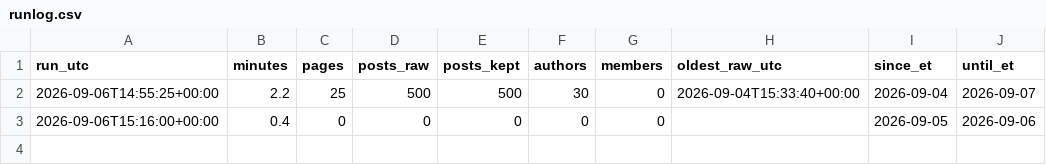
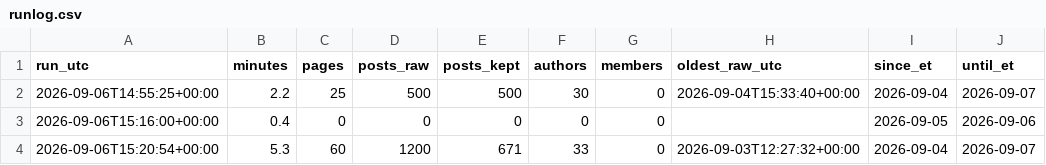
Before and after one commit to Fluxus-Trade-Lab/fluxus-dashboard, a CSV file: data/content/x_watch/runlog.csv, drawn as a sheet.

```diff
--- a/data/content/x_watch/runlog.csv
+++ b/data/content/x_watch/runlog.csv
@@ -3 +3,2 @@ run_utc,minutes,pages,posts_raw,posts_kept,authors,members,oldest_raw_utc,since_
 2026-09-06T15:16:00+00:00,0.4,0,0,0,0,0,,2026-09-05,2026-09-06
+2026-09-06T15:20:54+00:00,5.3,60,1200,671,33,0,2026-09-03T12:27:32+00:00,2026-09-04,2026-09-07
```
Also changed, not shown: 6 other files.
